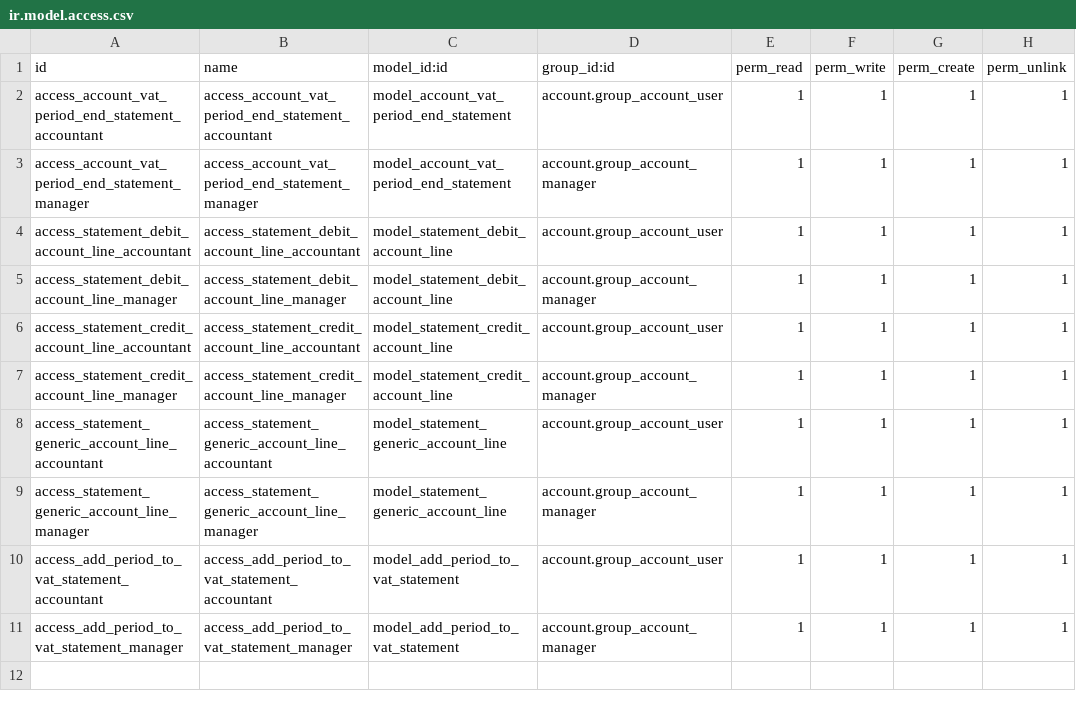
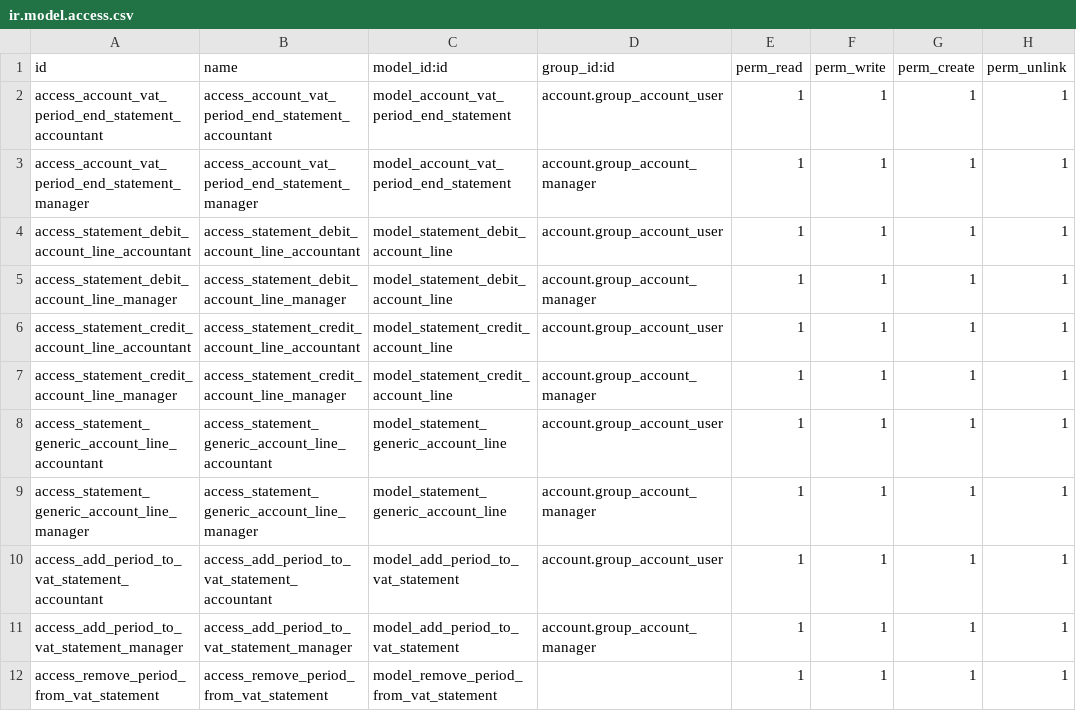
Before and after one commit to iw3hxn/LibrERP, a CSV file: account_vat_period_end_statement/security/ir.model.access.csv, drawn as a sheet.

Commit message:
[FIX] default security

```diff
--- a/account_vat_period_end_statement/security/ir.model.access.csv
+++ b/account_vat_period_end_statement/security/ir.model.access.csv
@@ -11 +11,2 @@
 "access_add_period_to_vat_statement_manager","access_add_period_to_vat_statement_manager","model_add_period_to_vat_statement","account.group_account_manager","1","1","1","1"
+"access_remove_period_from_vat_statement","access_remove_period_from_vat_statement","model_remove_period_from_vat_statement","","1","1","1","1"
```
Also changed, not shown: account_asset/security/ir.model.access.csv.
